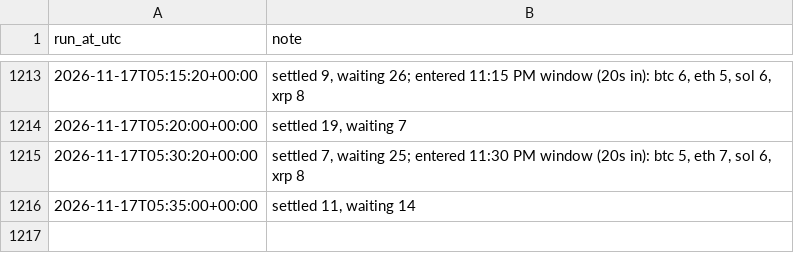
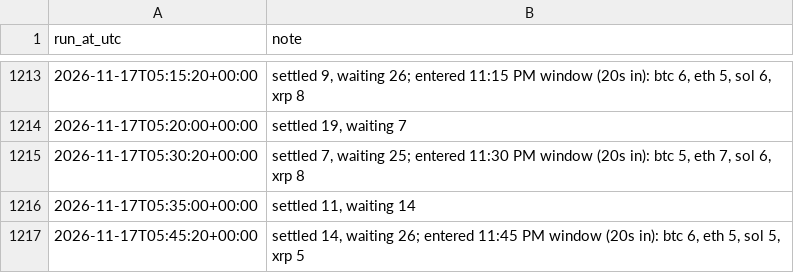
Before and after one commit to aquafu1/btc-paper-bot, a CSV file: results/run_log.csv, drawn as a sheet; only a part is shown, gaps mark what is left out; the diff names each change by its address in the sheet, - before the commit and + after, or states it on an @@ line.

```diff
--- a/results/run_log.csv
+++ b/results/run_log.csv
+row 1217: 2026-11-17T05:45:20+00:00 | settled 14, waiting 26; entered 11:45 PM window (20s in): btc 6, eth 5, sol 5, xrp 5
```
Also changed, not shown: 2 other files.
